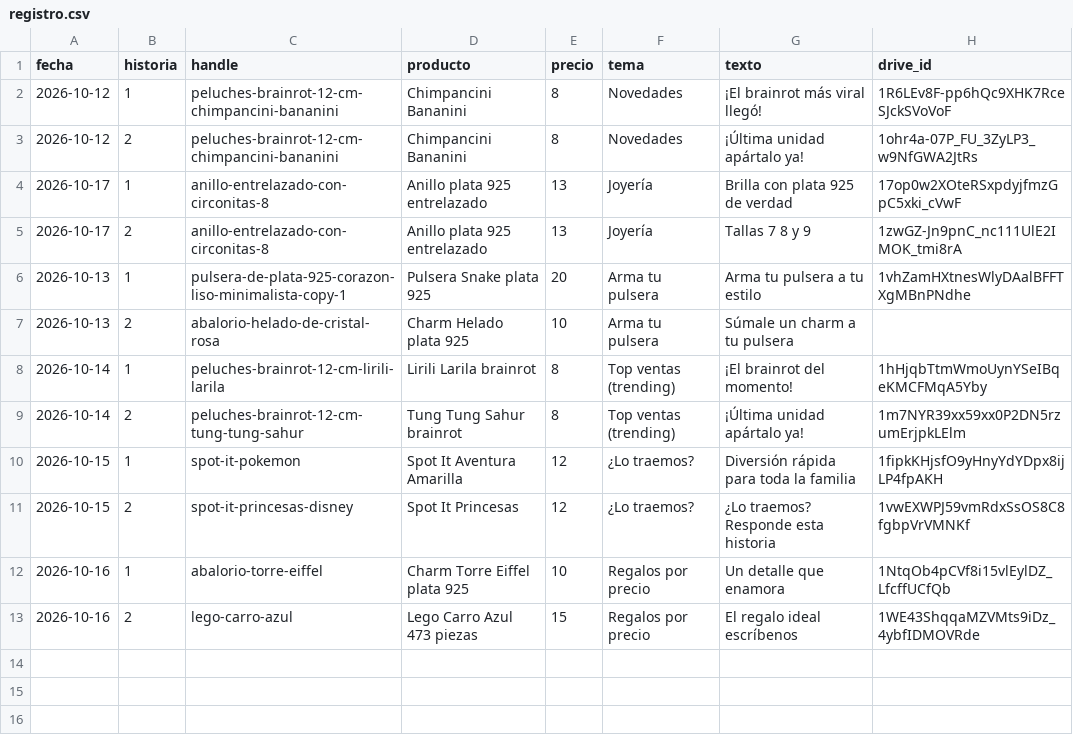
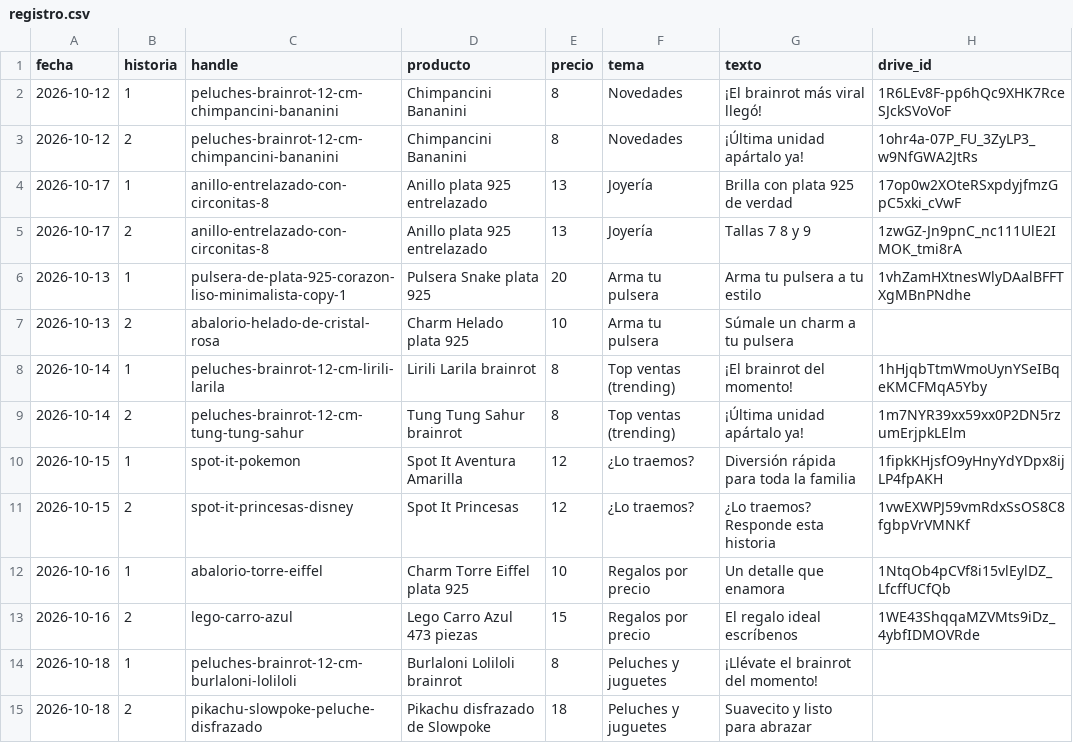
Before and after one commit to ddonoso1992-eng/Kimo-historias, a CSV file: registro.csv, drawn as a sheet; the diff names each change by its address in the sheet, - before the commit and + after, or states it on an @@ line.

```diff
--- a/registro.csv
+++ b/registro.csv
+row 14: 2026-10-18 | 1 | peluches-brainrot-12-cm-burlaloni-loliloli | Burlaloni Loliloli brainrot | 8 | Peluches y juguetes | ¡Llévate el brainrot del momento!
+row 15: 2026-10-18 | 2 | pikachu-slowpoke-peluche-disfrazado | Pikachu disfrazado de Slowpoke | 18 | Peluches y juguetes | Suavecito y listo para abrazar
```
Also changed, not shown: 3 other files.
